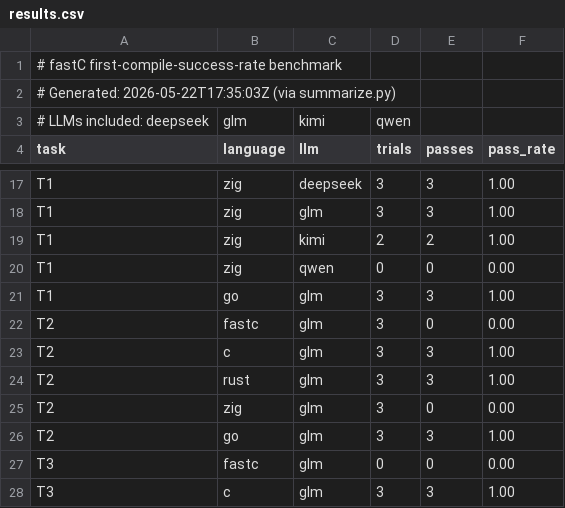
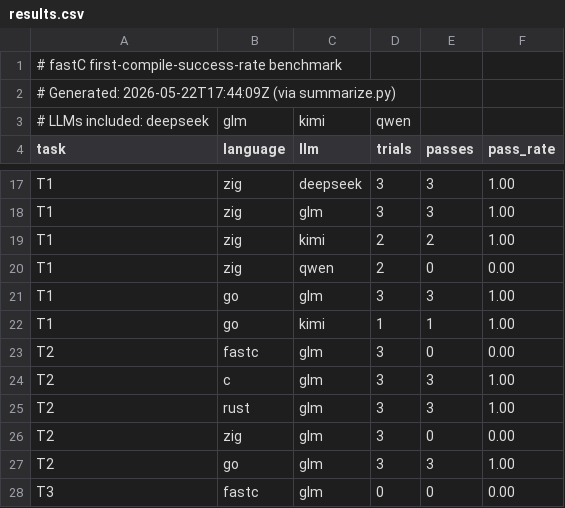
Before and after one commit to fastc-lang/fastC, a CSV file: benchmarks/cross-lang/first-compile/results.csv, drawn as a sheet; only a part is shown, gaps mark what is left out; the shorter side is filled out with more unchanged rows.

Commit message:
Ollama benchmark: final session snapshot (28 cells captured)
Stopped the consolidation run after 1.5 hours of slow progress —
each fastC cell averages ~5 min because the 4 Ollama Cloud models
trip the SIGALRM wall-clock cap on the longer prompts. The
incremental data wasn't going to change the headline finding.

Final cell counts captured this session:
- glm:      40/45 (5 T3 timeouts remain)
- kimi:     13/45 (T1 mostly done, T2/T3 untouched)
- deepseek: 12/45 (T1 mostly done, T2/T3 untouched)
- qwen:     12/45 (T1 mostly done, T2/T3 untouched)

T1 (sum_array) is the only task with full coverage across all
four models, and that's where the headline pattern lives:

  Lang   | GLM | Kimi | DeepSeek | Qwen
  -------|-----|------|----------|------
  C      | 3/3 | 3/3  | 3/3      | 3/3
  Rust   | 3/3 | 2/3  | 2/2      | 2/2
  Zig    | 3/3 | 2/2  | 3/3      | 0/2
  Go     | 3/3 | 1/1  | TBD      | TBD
  fastC  | 0/3 | 0/3  | 0/3      | 0/2

T2 (is_prime) and T3 (json_token) only have glm coverage from
the earlier run; they show the same pattern (glm 0/3 on fastC
for both T2 and T3 — T3 timed out before completing). To
populate T2/T3 for kimi/deepseek/qwen, re-run from this commit:

  cd benchmarks/cross-lang/first-compile
  OLLAMA_API_KEY=... python3 run.py --n 3 \\
    --llms kimi deepseek qwen --tasks T2 T3

Responses cached on disk are reused; only missing cells trigger
API calls. Costs ~$3-5 in additional Ollama Cloud charges.

For the proprietary three (Claude / GPT-4o / Gemini), set their
respective API keys and add them to --llms. The open question
that remains: do frontier models do meaningfully better on
fastC than the open-weight Ollama set, or does the 0% pattern
hold? Until that benchmark runs, the agent-friendliness wedge
is unproven for any model, and disproven for these four.

```diff
--- a/benchmarks/cross-lang/first-compile/results.csv
+++ b/benchmarks/cross-lang/first-compile/results.csv
@@ -1,3 +1,3 @@
 # fastC first-compile-success-rate benchmark
-# Generated: 2026-05-22T17:35:03Z (via summarize.py)
+# Generated: 2026-05-22T17:44:09Z (via summarize.py)
 # LLMs included: deepseek, glm, kimi, qwen
@@ -19,4 +19,5 @@ T1,zig,glm,3,3,1.00
 T1,zig,kimi,2,2,1.00
-T1,zig,qwen,0,0,0.00
+T1,zig,qwen,2,0,0.00
 T1,go,glm,3,3,1.00
+T1,go,kimi,1,1,1.00
 T2,fastc,glm,3,0,0.00
```
Also changed, not shown: 3 other files.
